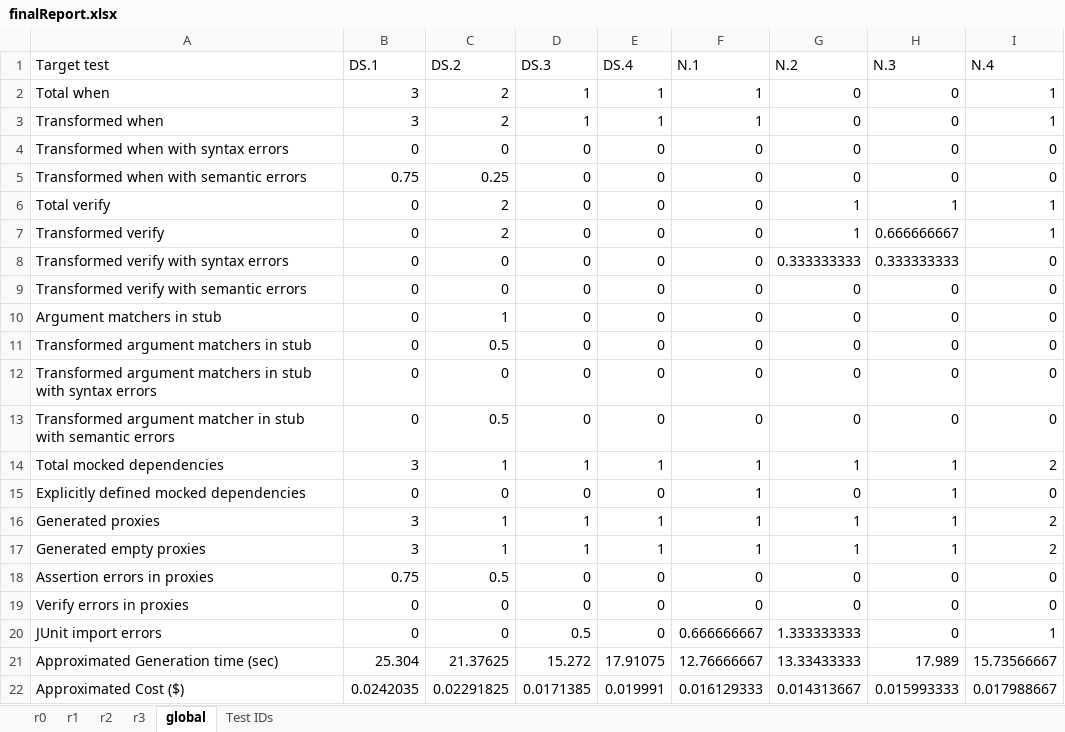
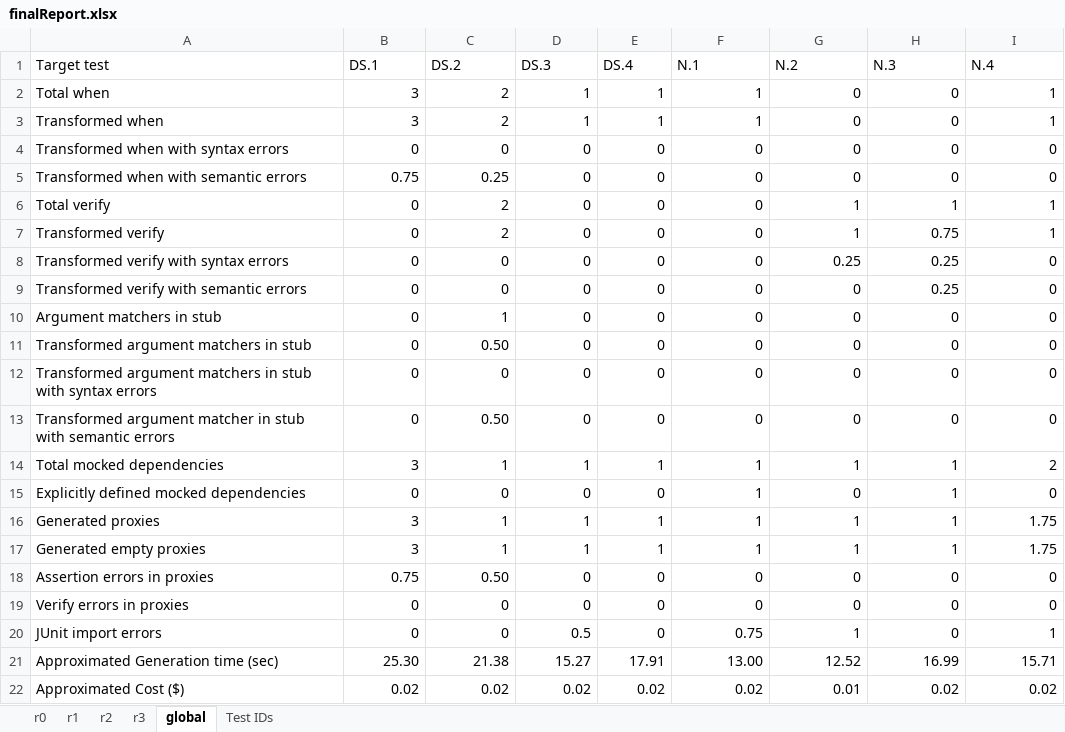
Before and after one commit to FedericoValeri/unmock4j, an Excel workbook: finalReport.xlsx, sheet global, drawn as a sheet; values as stored, in another font and other column widths than the file's, no borders; the diff names each change by its address in the sheet, - before the commit and + after, or states it on an @@ line.

```diff
--- a/finalReport.xlsx (sheet global)
+++ b/finalReport.xlsx (sheet global)
-H7 (N.3): 0.666666667
+H7 (N.3): 0.75
-G8 (N.2): 0.333333333
+G8 (N.2): 0.25
-H8 (N.3): 0.333333333
+H8 (N.3): 0.25
-H9 (N.3): 0
+H9 (N.3): 0.25
-C11 (DS.2): 0.5
+C11 (DS.2): 0.50
-C13 (DS.2): 0.5
+C13 (DS.2): 0.50
-I16:I17 (N.4): 2
+I16:I17 (N.4): 1.75
-C18 (DS.2): 0.5
+C18 (DS.2): 0.50
-F20 (N.1): 0.666666667
+F20 (N.1): 0.75
-G20 (N.2): 1.333333333
+G20 (N.2): 1
-B21 (DS.1): 25.304
+B21 (DS.1): 25.30
-C21 (DS.2): 21.37625
+C21 (DS.2): 21.38
-D21 (DS.3): 15.272
+D21 (DS.3): 15.27
-E21 (DS.4): 17.91075
+E21 (DS.4): 17.91
-F21 (N.1): 12.76666667
+F21 (N.1): 13.00
-G21 (N.2): 13.33433333
+G21 (N.2): 12.52
-H21 (N.3): 17.989
+H21 (N.3): 16.99
-I21 (N.4): 15.73566667
+I21 (N.4): 15.71
-B22 (DS.1): 0.0242035
+B22 (DS.1): 0.02
-C22 (DS.2): 0.02291825
+C22 (DS.2): 0.02
-D22 (DS.3): 0.0171385
+D22 (DS.3): 0.02
-E22 (DS.4): 0.019991
+E22 (DS.4): 0.02
-F22 (N.1): 0.016129333
+F22 (N.1): 0.02
-G22 (N.2): 0.014313667
+G22 (N.2): 0.01
-H22 (N.3): 0.015993333
+H22 (N.3): 0.02
-I22 (N.4): 0.017988667
+I22 (N.4): 0.02
```
Also changed, not shown: sheet r3, 1 other file.
